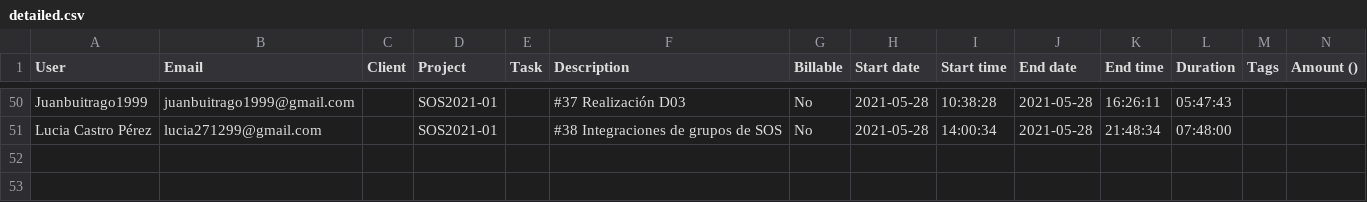
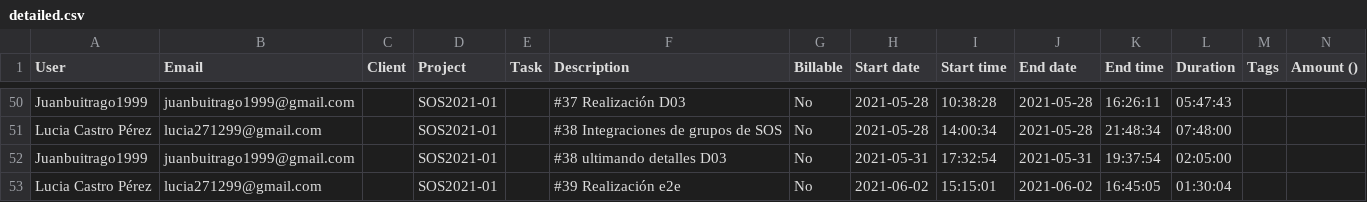
Before and after one commit to gti-sos/SOS2021-01, a CSV file: efforts/detailed.csv, drawn as a sheet; only a part is shown, gaps mark what is left out.

Commit message:
efforts

```diff
--- a/efforts/detailed.csv
+++ b/efforts/detailed.csv
@@ -51 +51,3 @@ Juanbuitrago1999,juanbuitrago1999@gmail.com,,SOS2021-01,,#37 Realización D03,No
 Lucia Castro Pérez,lucia271299@gmail.com,,SOS2021-01,,#38 Integraciones de grupos de SOS,No,2021-05-28,14:00:34,2021-05-28,21:48:34,07:48:00,,
+Juanbuitrago1999,juanbuitrago1999@gmail.com,,SOS2021-01,,#38 ultimando detalles D03,No,2021-05-31,17:32:54,2021-05-31,19:37:54,02:05:00,,
+Lucia Castro Pérez,lucia271299@gmail.com,,SOS2021-01,,#39 Realización e2e,No,2021-06-02,15:15:01,2021-06-02,16:45:05,01:30:04,,
```
Also changed, not shown: efforts/summary.csv, 2 other files.
